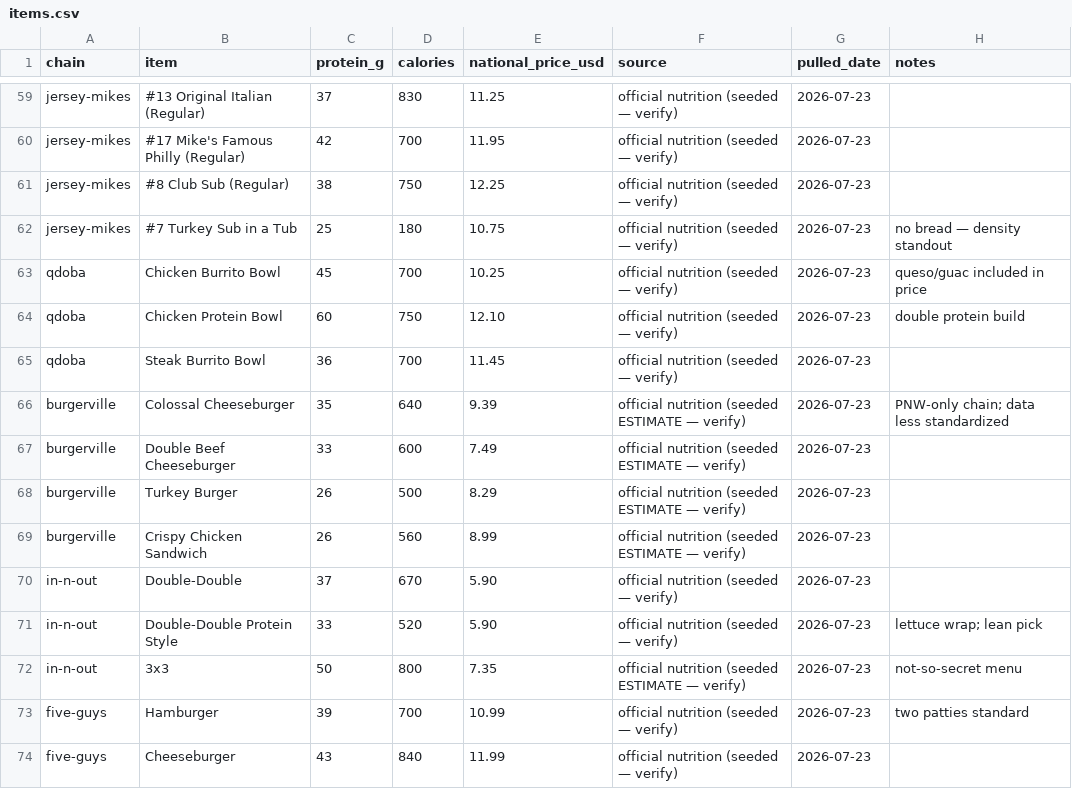
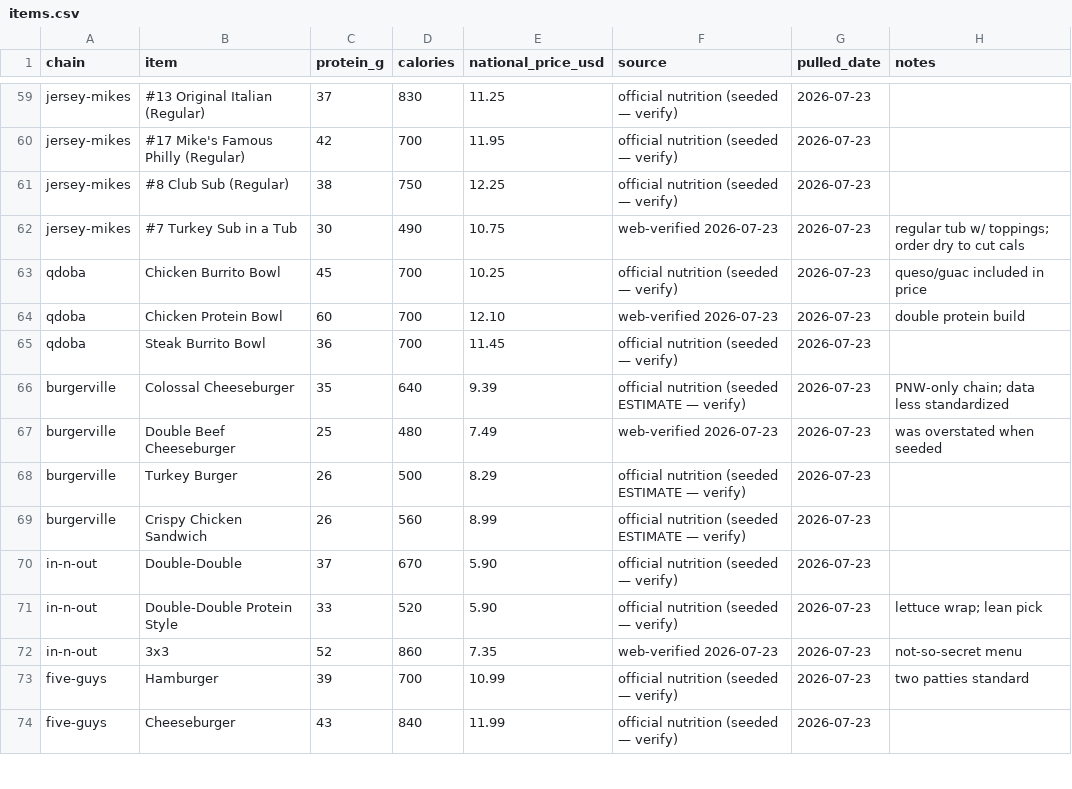
Before and after one commit to jaysteezy-max/optimal-protein, a CSV file: data/items.csv, drawn as a sheet; only a part is shown, gaps mark what is left out; the diff covers the shown part only.

```diff
--- a/data/items.csv
+++ b/data/items.csv
@@ -61,8 +61,8 @@ jersey-mikes,#17 Mike's Famous Philly (Regular),42,700,11.95,official nutrition
 jersey-mikes,#8 Club Sub (Regular),38,750,12.25,official nutrition (seeded — verify),2026-07-23,
-jersey-mikes,#7 Turkey Sub in a Tub,25,180,10.75,official nutrition (seeded — verify),2026-07-23,no bread — density standout
+jersey-mikes,#7 Turkey Sub in a Tub,30,490,10.75,web-verified 2026-07-23,2026-07-23,regular tub w/ toppings; order dry to cut cals
 qdoba,Chicken Burrito Bowl,45,700,10.25,official nutrition (seeded — verify),2026-07-23,queso/guac included in price
-qdoba,Chicken Protein Bowl,60,750,12.10,official nutrition (seeded — verify),2026-07-23,double protein build
+qdoba,Chicken Protein Bowl,60,700,12.10,web-verified 2026-07-23,2026-07-23,double protein build
 qdoba,Steak Burrito Bowl,36,700,11.45,official nutrition (seeded — verify),2026-07-23,
 burgerville,Colossal Cheeseburger,35,640,9.39,official nutrition (seeded ESTIMATE — verify),2026-07-23,PNW-only chain; data less standardized
-burgerville,Double Beef Cheeseburger,33,600,7.49,official nutrition (seeded ESTIMATE — verify),2026-07-23,
+burgerville,Double Beef Cheeseburger,25,480,7.49,web-verified 2026-07-23,2026-07-23,was overstated when seeded
 burgerville,Turkey Burger,26,500,8.29,official nutrition (seeded ESTIMATE — verify),2026-07-23,
@@ -71,3 +71,3 @@ in-n-out,Double-Double,37,670,5.90,official nutrition (seeded — verify),2026-0
 in-n-out,Double-Double Protein Style,33,520,5.90,official nutrition (seeded — verify),2026-07-23,lettuce wrap; lean pick
-in-n-out,3x3,50,800,7.35,official nutrition (seeded ESTIMATE — verify),2026-07-23,not-so-secret menu
+in-n-out,3x3,52,860,7.35,web-verified 2026-07-23,2026-07-23,not-so-secret menu
 five-guys,Hamburger,39,700,10.99,official nutrition (seeded — verify),2026-07-23,two patties standard
```
Also changed, not shown: 41 edited cells elsewhere in this file, 4 other files.
